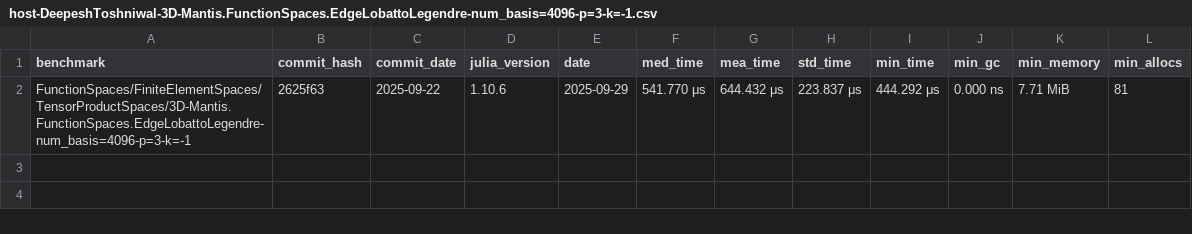
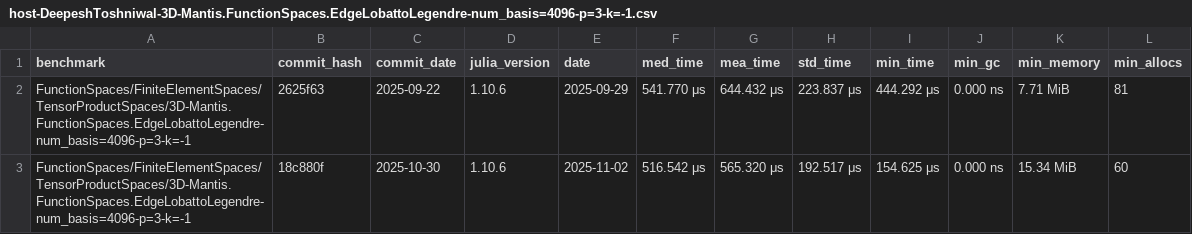
Before and after one commit to farl-opa/Mantis-CO-FLIP.jl, a CSV file: benchmarks/data/FunctionSpaces/FiniteElementSpaces/TensorProductSpaces/host-DeepeshToshniwal-3D-Mantis.FunctionSpaces.EdgeLobattoLegendre-num_basis=4096-p=3-k=-1.csv, drawn as a sheet; the diff names each change by its address in the sheet, - before the commit and + after, or states it on an @@ line.

Commit message:
add Deepesh's data

```diff
--- a/benchmarks/data/FunctionSpaces/FiniteElementSpaces/TensorProductSpaces/host-DeepeshToshniwal-3D-Mantis.FunctionSpaces.EdgeLobattoLegendre-num_basis=4096-p=3-k=-1.csv
+++ b/benchmarks/data/FunctionSpaces/FiniteElementSpaces/TensorProductSpaces/host-DeepeshToshniwal-3D-Mantis.FunctionSpaces.EdgeLobattoLegendre-num_basis=4096-p=3-k=-1.csv
+row 3: FunctionSpaces/FiniteElementSpaces/TensorProductSpaces/3D-Mantis.FunctionSpaces.EdgeLobattoLegendre-num_basis=4096-p=3-k=-1 | 18c880f | 2025-10-30 | 1.10.6 | 2025-11-02 | 516.542 μs | 565.320 μs | 192.517 μs | 154.625 μs | 0.000 ns | 15.34 MiB | 60
```
Also changed, not shown: benchmarks/data/FunctionSpaces/FiniteElementSpaces/TensorProductSpaces/host-DeepeshToshniwal-2D-Mantis.FunctionSpaces.EdgeLobattoLegendre-num_basis=256-p=3-k=-1.csv, benchmarks/data/FunctionSpaces/FiniteElementSpaces/TensorProductSpaces/host-DeepeshToshniwal-2D-Mantis.FunctionSpaces.EdgeLobattoLegendre-num_basis=576-p=5-k=-1.csv, 50 other files.
